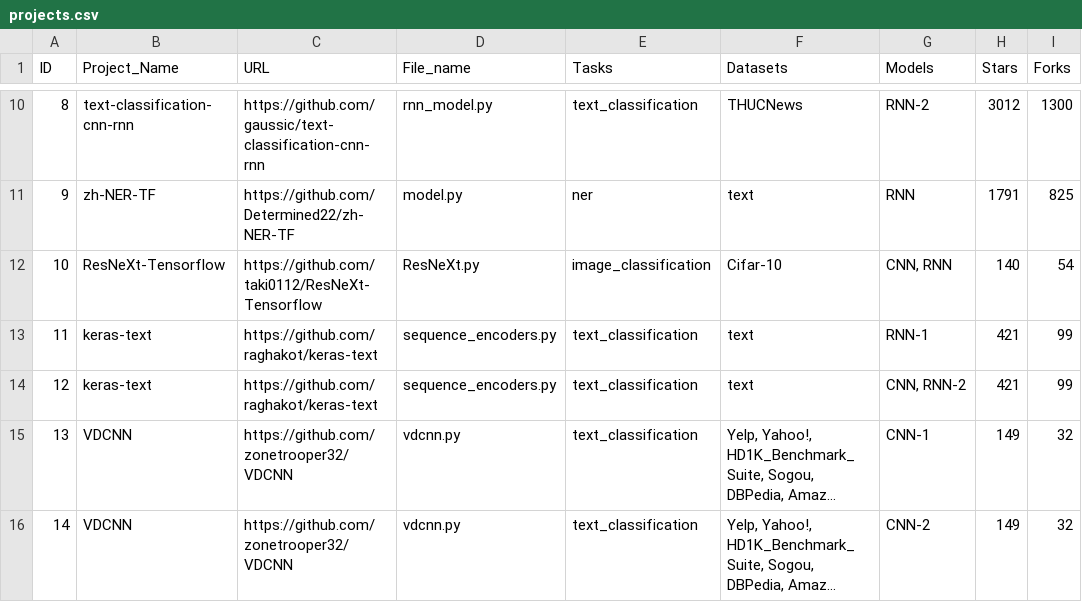
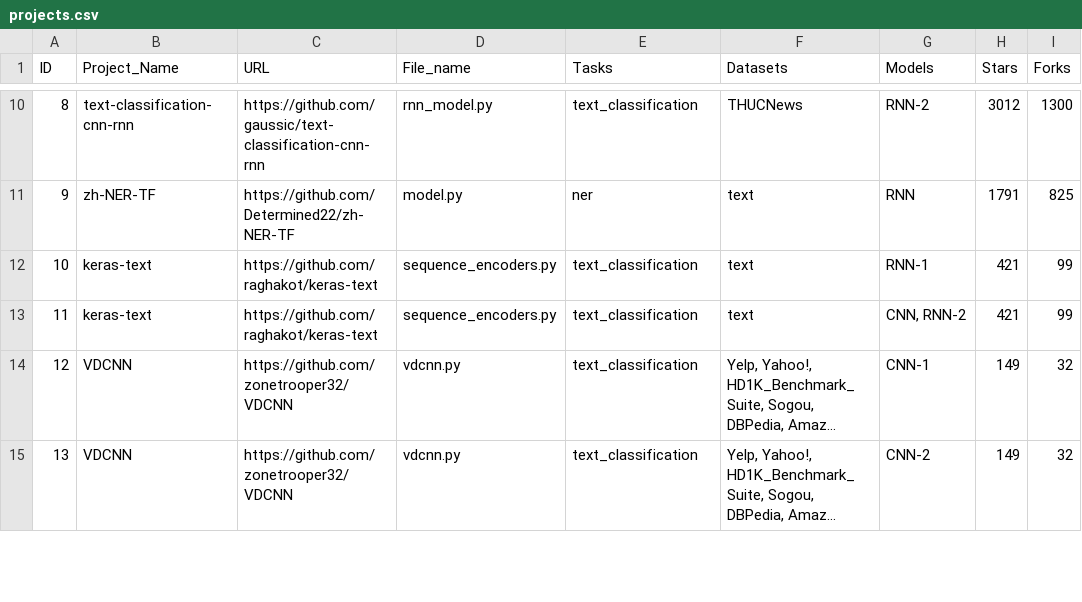
Before and after one commit to tianyi-zhang/ExamploreDL, a CSV file: back-end/code_analysis/projects.csv, drawn as a sheet; only a part is shown, gaps mark what is left out; long unchanged cells end in …; removed rows and columns are numbered as before the commit, all else as after; the diff covers the shown part only; the diff names each change by its address in the sheet, - before the commit and + after, or states it on an @@ line.

```diff
--- a/back-end/code_analysis/projects.csv
+++ b/back-end/code_analysis/projects.csv
-row 12: 10 | ResNeXt-Tensorflow | https://github.com/taki0112/ResNeXt-Tensorflow | ResNeXt.py | image_classification | Cifar-10 | CNN, RNN | 140 | 54
@@ column A (ID) renumbered between rows 12 and 36 @@
```
Also changed, not shown: 6 added rows, 8 removed rows and 9 edited cells elsewhere in this file, interface/static/projects.csv, 15 other files.
